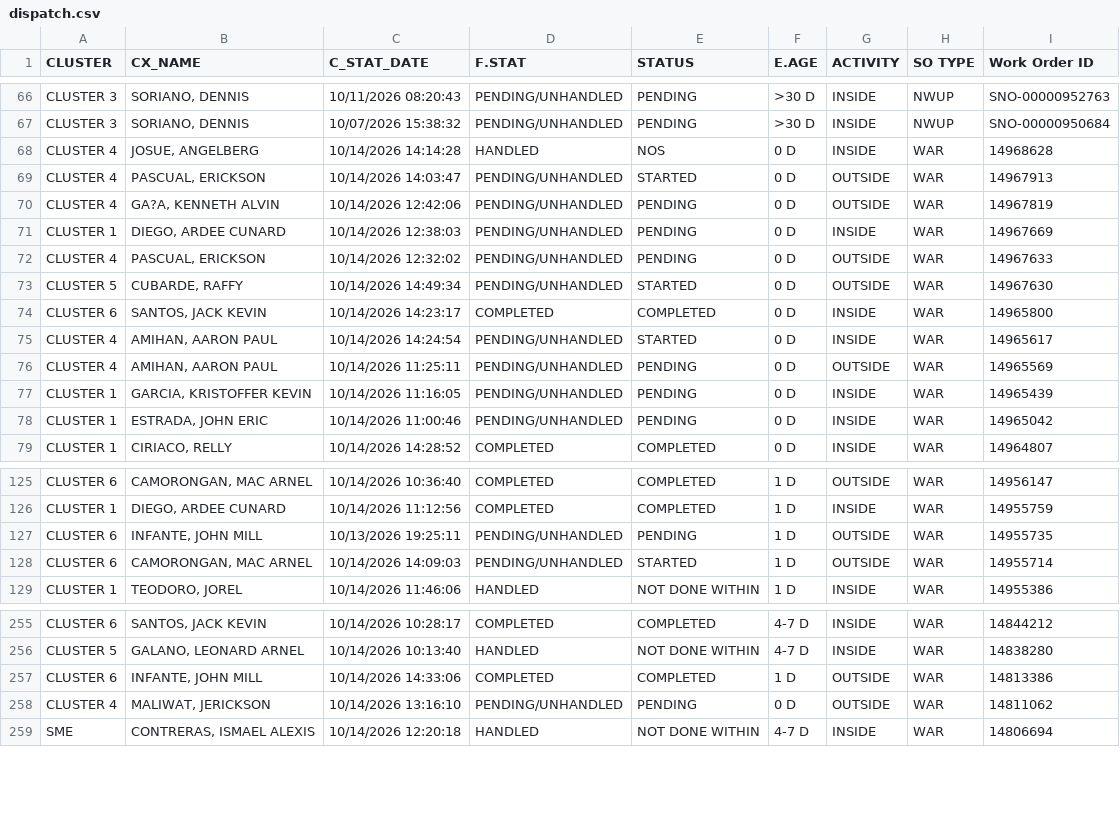
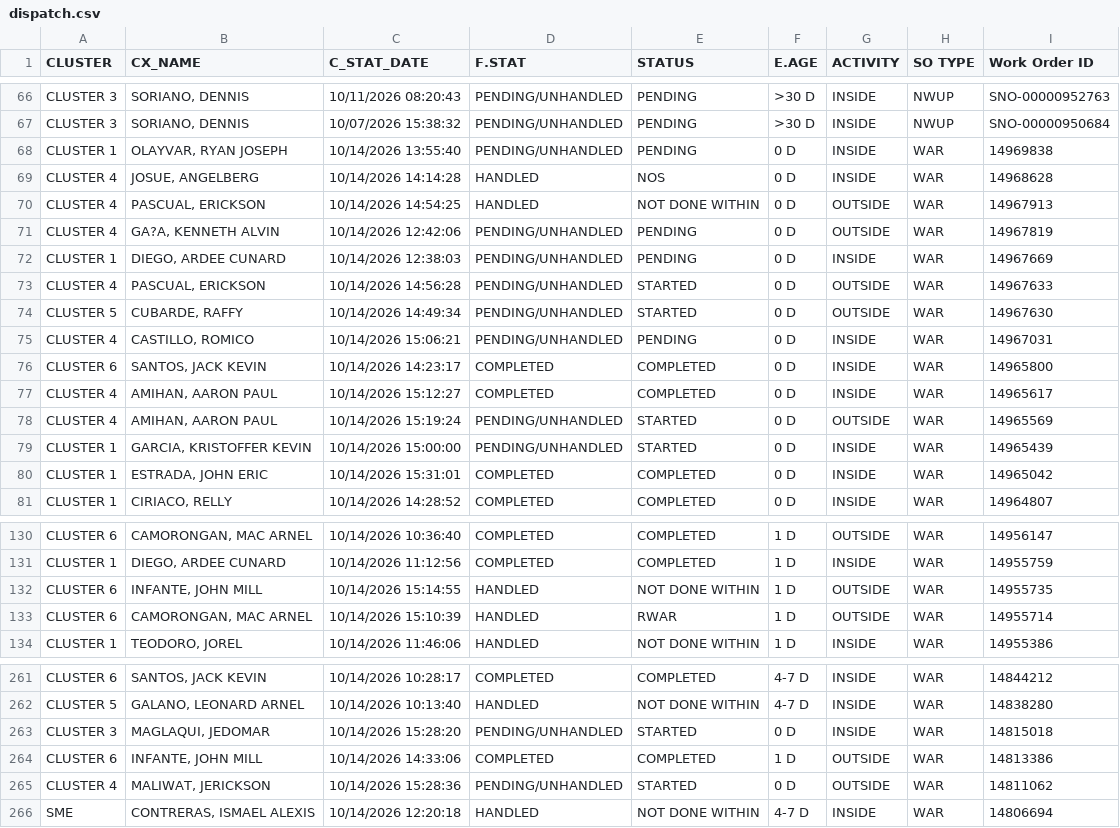
Before and after one commit to ReportsHub/CXSDA-Dispatch-Dashboard, a CSV file: data/dispatch.csv, drawn as a sheet; only a part is shown, gaps mark what is left out; the diff covers the shown part only.

```diff
--- a/data/dispatch.csv
+++ b/data/dispatch.csv
@@ -67,13 +67,15 @@ CLUSTER 3,"SORIANO, DENNIS",10/11/2026 08:20:43,PENDING/UNHANDLED,PENDING,>30 D,
 CLUSTER 3,"SORIANO, DENNIS",10/07/2026 15:38:32,PENDING/UNHANDLED,PENDING,>30 D,INSIDE,NWUP,SNO-00000950684
+CLUSTER 1,"OLAYVAR, RYAN JOSEPH",10/14/2026 13:55:40,PENDING/UNHANDLED,PENDING,0 D,INSIDE,WAR,14969838
 CLUSTER 4,"JOSUE, ANGELBERG",10/14/2026 14:14:28,HANDLED,NOS,0 D,INSIDE,WAR,14968628
-CLUSTER 4,"PASCUAL, ERICKSON",10/14/2026 14:03:47,PENDING/UNHANDLED,STARTED,0 D,OUTSIDE,WAR,14967913
+CLUSTER 4,"PASCUAL, ERICKSON",10/14/2026 14:54:25,HANDLED,NOT DONE WITHIN,0 D,OUTSIDE,WAR,14967913
 CLUSTER 4,"GA?A, KENNETH ALVIN",10/14/2026 12:42:06,PENDING/UNHANDLED,PENDING,0 D,OUTSIDE,WAR,14967819
 CLUSTER 1,"DIEGO, ARDEE CUNARD",10/14/2026 12:38:03,PENDING/UNHANDLED,PENDING,0 D,INSIDE,WAR,14967669
-CLUSTER 4,"PASCUAL, ERICKSON",10/14/2026 12:32:02,PENDING/UNHANDLED,PENDING,0 D,OUTSIDE,WAR,14967633
+CLUSTER 4,"PASCUAL, ERICKSON",10/14/2026 14:56:28,PENDING/UNHANDLED,STARTED,0 D,OUTSIDE,WAR,14967633
 CLUSTER 5,"CUBARDE, RAFFY",10/14/2026 14:49:34,PENDING/UNHANDLED,STARTED,0 D,OUTSIDE,WAR,14967630
+CLUSTER 4,"CASTILLO, ROMICO",10/14/2026 15:06:21,PENDING/UNHANDLED,PENDING,0 D,INSIDE,WAR,14967031
 CLUSTER 6,"SANTOS, JACK KEVIN",10/14/2026 14:23:17,COMPLETED,COMPLETED,0 D,INSIDE,WAR,14965800
-CLUSTER 4,"AMIHAN, AARON PAUL",10/14/2026 14:24:54,PENDING/UNHANDLED,STARTED,0 D,INSIDE,WAR,14965617
-CLUSTER 4,"AMIHAN, AARON PAUL",10/14/2026 11:25:11,PENDING/UNHANDLED,PENDING,0 D,OUTSIDE,WAR,14965569
-CLUSTER 1,"GARCIA, KRISTOFFER KEVIN",10/14/2026 11:16:05,PENDING/UNHANDLED,PENDING,0 D,INSIDE,WAR,14965439
-CLUSTER 1,"ESTRADA, JOHN ERIC",10/14/2026 11:00:46,PENDING/UNHANDLED,PENDING,0 D,INSIDE,WAR,14965042
+CLUSTER 4,"AMIHAN, AARON PAUL",10/14/2026 15:12:27,COMPLETED,COMPLETED,0 D,INSIDE,WAR,14965617
+CLUSTER 4,"AMIHAN, AARON PAUL",10/14/2026 15:19:24,PENDING/UNHANDLED,STARTED,0 D,OUTSIDE,WAR,14965569
+CLUSTER 1,"GARCIA, KRISTOFFER KEVIN",10/14/2026 15:00:00,PENDING/UNHANDLED,STARTED,0 D,INSIDE,WAR,14965439
+CLUSTER 1,"ESTRADA, JOHN ERIC",10/14/2026 15:31:01,COMPLETED,COMPLETED,0 D,INSIDE,WAR,14965042
 CLUSTER 1,"CIRIACO, RELLY",10/14/2026 14:28:52,COMPLETED,COMPLETED,0 D,INSIDE,WAR,14964807
@@ -126,4 +131,4 @@ CLUSTER 6,"CAMORONGAN, MAC ARNEL",10/14/2026 10:36:40,COMPLETED,COMPLETED,1 D,OU
 CLUSTER 1,"DIEGO, ARDEE CUNARD",10/14/2026 11:12:56,COMPLETED,COMPLETED,1 D,INSIDE,WAR,14955759
-CLUSTER 6,"INFANTE, JOHN MILL",10/13/2026 19:25:11,PENDING/UNHANDLED,PENDING,1 D,OUTSIDE,WAR,14955735
-CLUSTER 6,"CAMORONGAN, MAC ARNEL",10/14/2026 14:09:03,PENDING/UNHANDLED,STARTED,1 D,OUTSIDE,WAR,14955714
+CLUSTER 6,"INFANTE, JOHN MILL",10/14/2026 15:14:55,HANDLED,NOT DONE WITHIN,1 D,OUTSIDE,WAR,14955735
+CLUSTER 6,"CAMORONGAN, MAC ARNEL",10/14/2026 15:10:39,HANDLED,RWAR,1 D,OUTSIDE,WAR,14955714
 CLUSTER 1,"TEODORO, JOREL",10/14/2026 11:46:06,HANDLED,NOT DONE WITHIN,1 D,INSIDE,WAR,14955386
@@ -256,4 +262,5 @@ CLUSTER 6,"SANTOS, JACK KEVIN",10/14/2026 10:28:17,COMPLETED,COMPLETED,4-7 D,INS
 CLUSTER 5,"GALANO, LEONARD ARNEL",10/14/2026 10:13:40,HANDLED,NOT DONE WITHIN,4-7 D,INSIDE,WAR,14838280
+CLUSTER 3,"MAGLAQUI, JEDOMAR",10/14/2026 15:28:20,PENDING/UNHANDLED,STARTED,0 D,INSIDE,WAR,14815018
 CLUSTER 6,"INFANTE, JOHN MILL",10/14/2026 14:33:06,COMPLETED,COMPLETED,1 D,OUTSIDE,WAR,14813386
-CLUSTER 4,"MALIWAT, JERICKSON",10/14/2026 13:16:10,PENDING/UNHANDLED,PENDING,0 D,OUTSIDE,WAR,14811062
+CLUSTER 4,"MALIWAT, JERICKSON",10/14/2026 15:28:36,PENDING/UNHANDLED,STARTED,0 D,OUTSIDE,WAR,14811062
 SME,"CONTRERAS, ISMAEL ALEXIS",10/14/2026 12:20:18,HANDLED,NOT DONE WITHIN,4-7 D,INSIDE,WAR,14806694
```
Also changed, not shown: 4 added rows and 85 edited cells elsewhere in this file.
